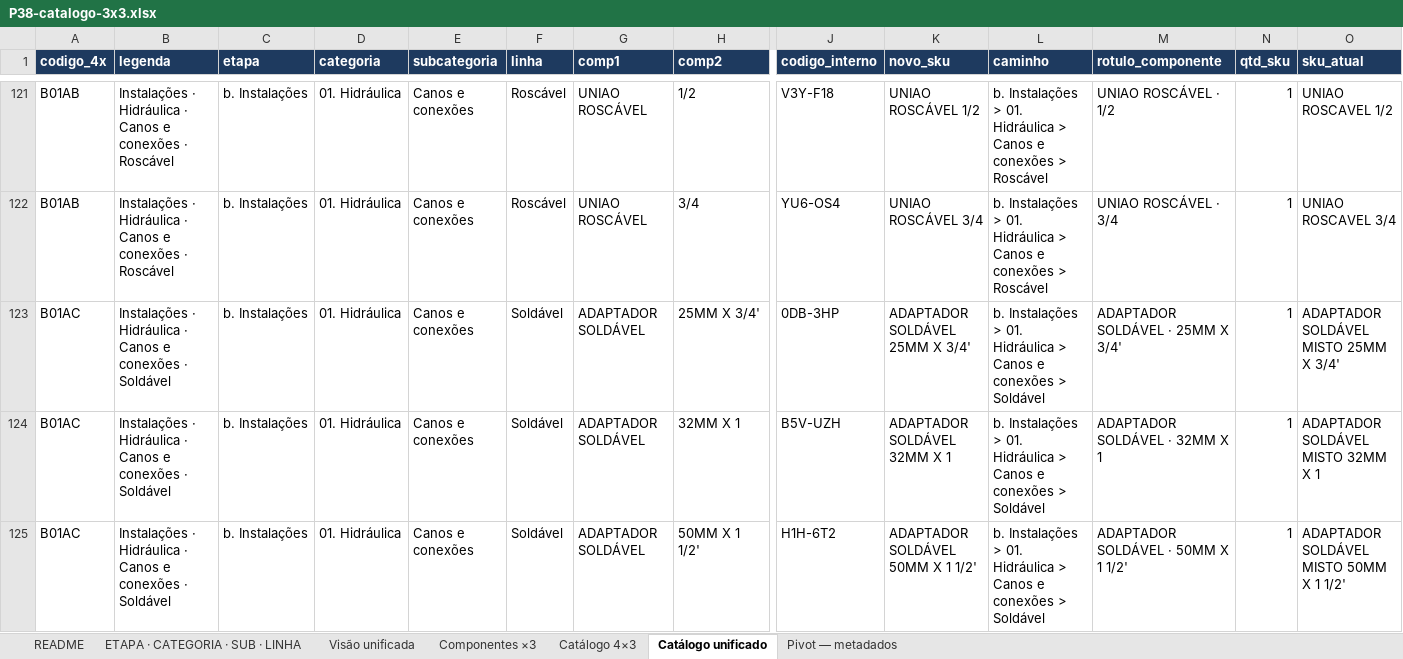
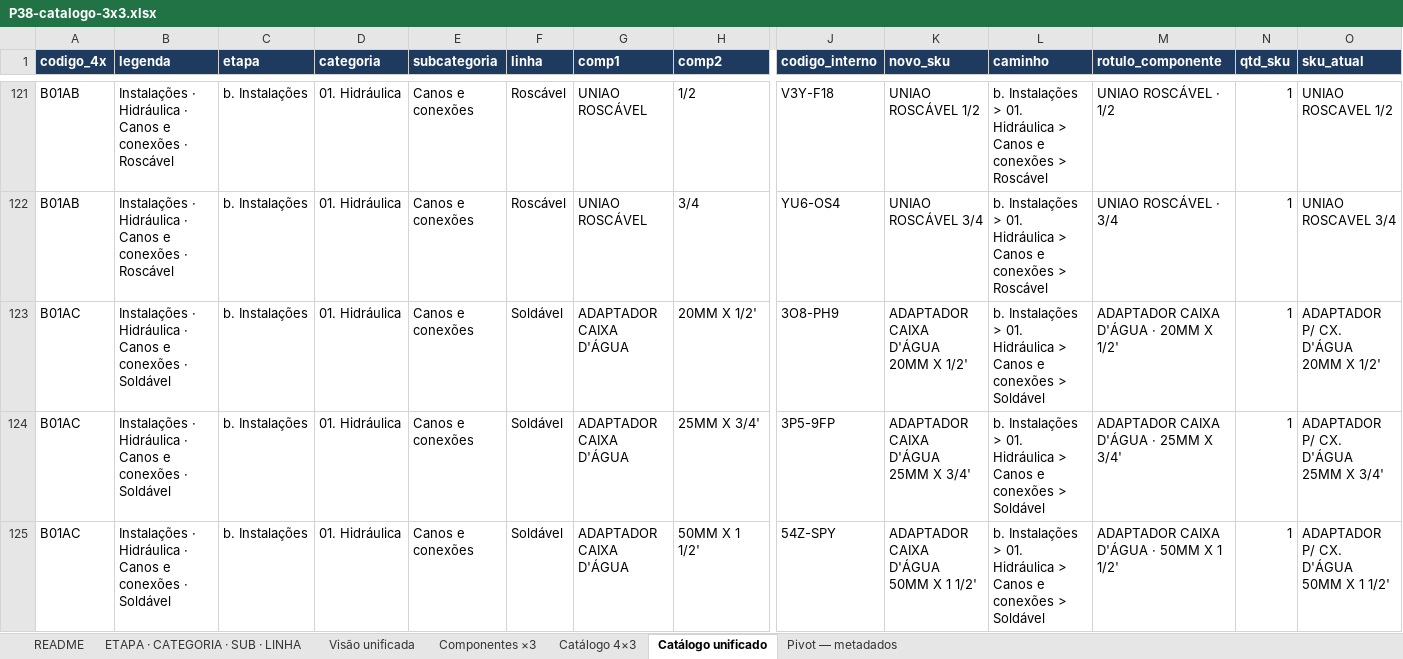
Before and after one commit to joaoandreriberopacheco-netizen/P38-ERP, an Excel workbook: docs/exports/P38-catalogo-3x3.xlsx, sheet Catálogo unificado, drawn as a sheet; only a part is shown, gaps mark what is left out; the shorter side is filled out with more unchanged rows; values as stored, in another font and other column widths than the file's, no borders; rows hold the shown columns only; the diff covers the shown part only; the diff names each change by its address in the sheet, - before the commit and + after, or states it on an @@ line.

```diff
--- a/docs/exports/P38-catalogo-3x3.xlsx (sheet Catálogo unificado)
+++ b/docs/exports/P38-catalogo-3x3.xlsx (sheet Catálogo unificado)
+row 123: B01AC | Instalações · Hidráulica · Canos e conexões · Soldável | b. Instalações | 01. Hidráulica | Canos e conexões | Soldável | ADAPTADOR CAIXA D'ÁGUA | 20MM X 1/2' | 3O8-PH9 | ADAPTADOR CAIXA D'ÁGUA 20MM X 1/2' | b. Instalações > 01. Hidráulica > Canos e conexões > Soldável | ADAPTADOR CAIXA D'ÁGUA · 20MM X 1/2' | 1 | ADAPTADOR P/ CX. D'ÁGUA 20MM X 1/2'
+row 124: B01AC | Instalações · Hidráulica · Canos e conexões · Soldável | b. Instalações | 01. Hidráulica | Canos e conexões | Soldável | ADAPTADOR CAIXA D'ÁGUA | 25MM X 3/4' | 3P5-9FP | ADAPTADOR CAIXA D'ÁGUA 25MM X 3/4' | b. Instalações > 01. Hidráulica > Canos e conexões > Soldável | ADAPTADOR CAIXA D'ÁGUA · 25MM X 3/4' | 1 | ADAPTADOR P/ CX. D'ÁGUA 25MM X 3/4'
+row 125: B01AC | Instalações · Hidráulica · Canos e conexões · Soldável | b. Instalações | 01. Hidráulica | Canos e conexões | Soldável | ADAPTADOR CAIXA D'ÁGUA | 50MM X 1 1/2' | 54Z-SPY | ADAPTADOR CAIXA D'ÁGUA 50MM X 1 1/2' | b. Instalações > 01. Hidráulica > Canos e conexões > Soldável | ADAPTADOR CAIXA D'ÁGUA · 50MM X 1 1/2' | 1 | ADAPTADOR P/ CX. D'ÁGUA 50MM X 1 1/2'
```
Also changed, not shown: 3 added rows and 6 removed rows elsewhere in this sheet, sheet Catálogo 4×3, sheet Visão unificada, sheet ETAPA · CATEGORIA · SUB · LINHA, sheet README, docs/exports/P38-catalogo-4x3.xlsx, 1 other file.
